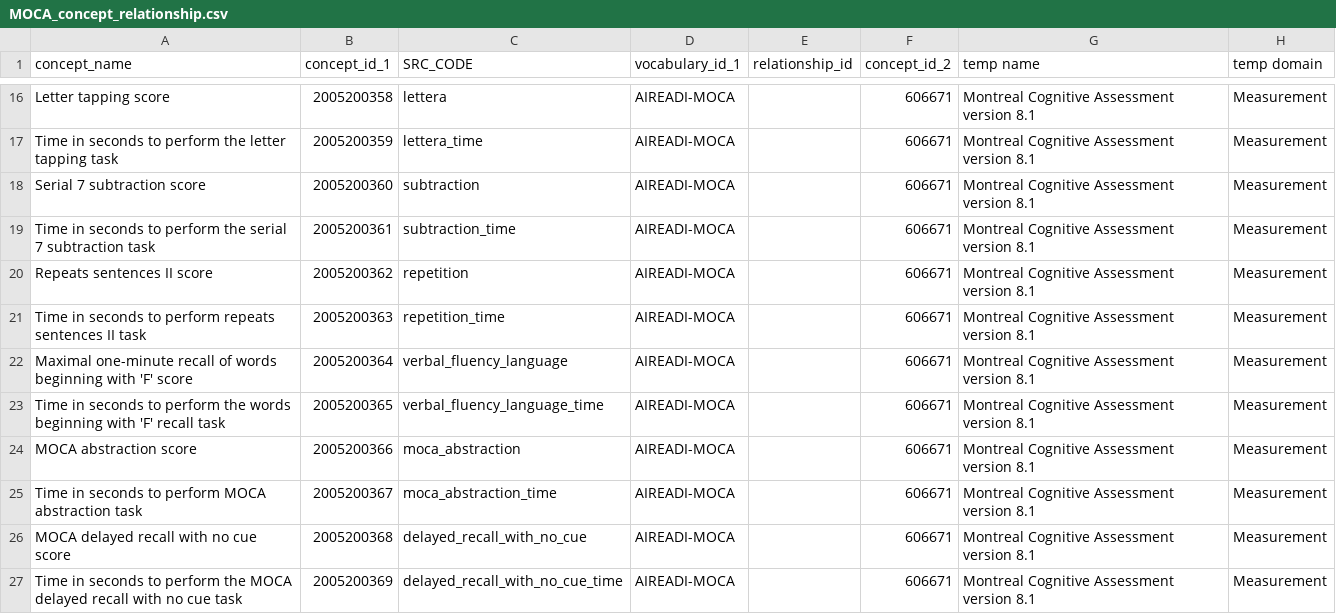
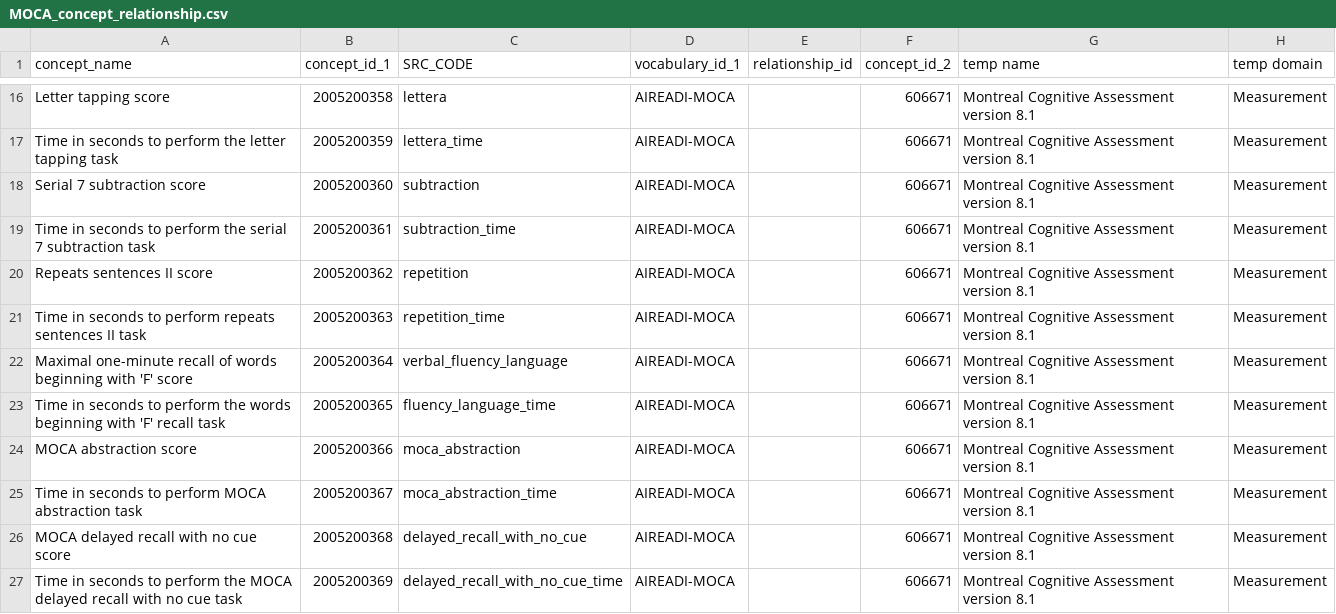
Before and after one commit to AI-READI/DataElementMaps, a CSV file: auto_gen_concept_templates/output/MOCA_concept_relationship.csv, drawn as a sheet; only a part is shown, gaps mark what is left out; the diff names each change by its address in the sheet, - before the commit and + after, or states it on an @@ line.

```diff
--- a/auto_gen_concept_templates/output/MOCA_concept_relationship.csv
+++ b/auto_gen_concept_templates/output/MOCA_concept_relationship.csv
-C23 (SRC_CODE): verbal_fluency_language_time
+C23 (SRC_CODE): fluency_language_time
```
Also changed, not shown: auto_gen_concept_templates/output/MOCA_concept.csv, auto_gen_concept_templates/output/RedCap_concept.csv, 5 other files.
